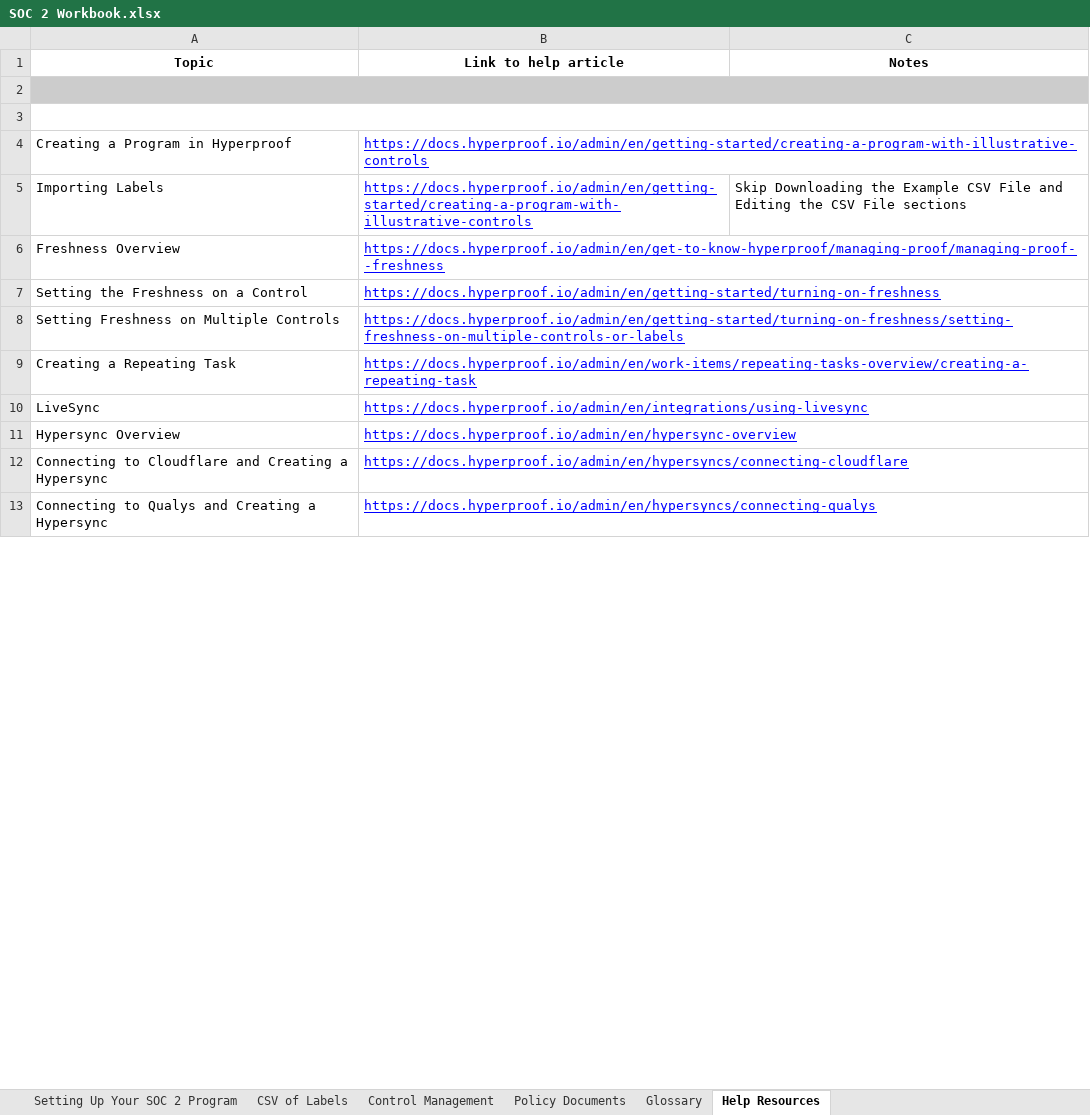
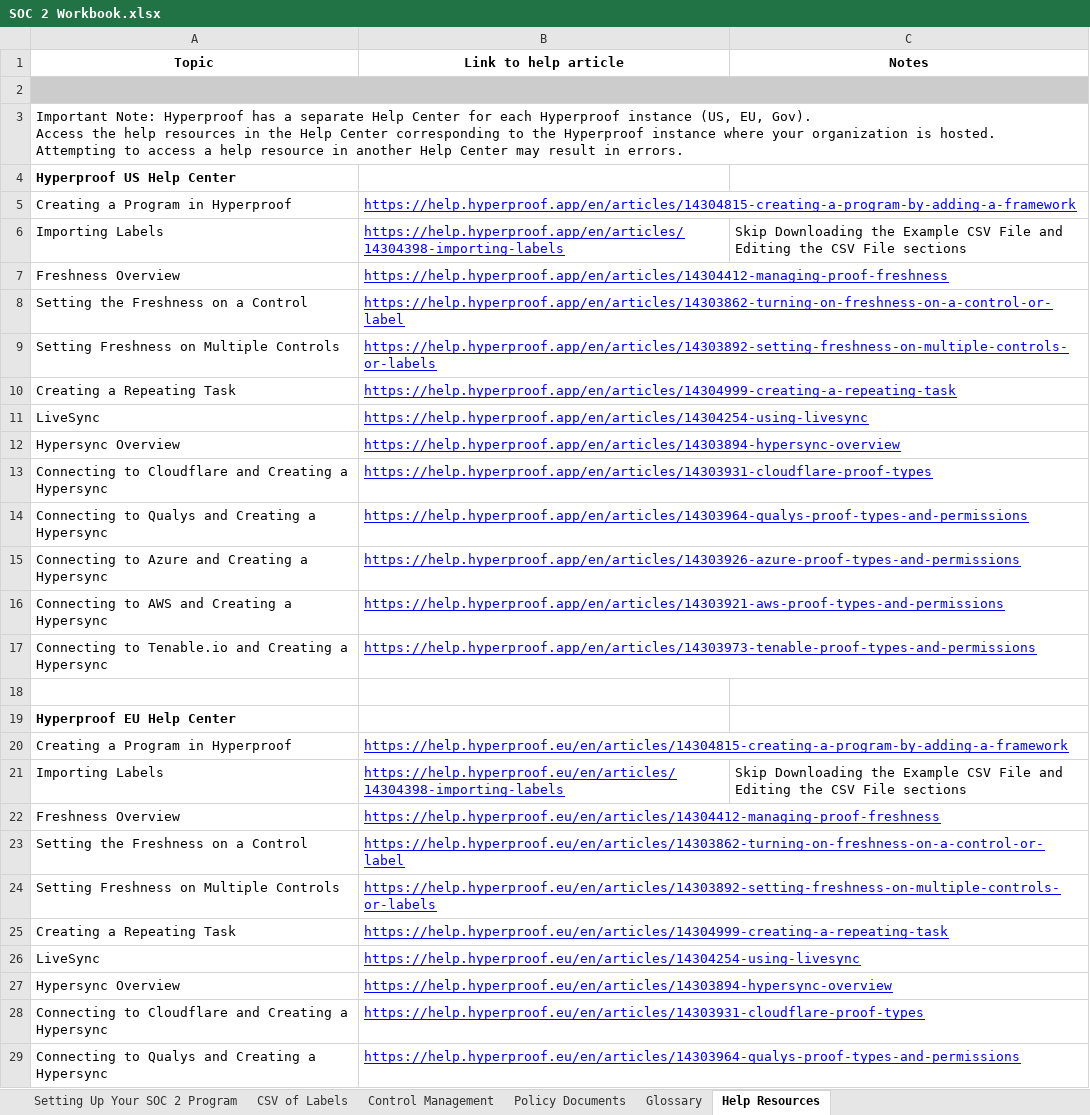
Before and after one commit to Hyperproof/public-content, an Excel workbook: SOC-2/SOC 2 Workbook.xlsx, sheet Help Resources, drawn as a sheet; only a part is shown; values as stored, in another font and other column widths than the file's, no borders; charts and pictures not drawn; removed rows and columns are numbered as before the commit, all else as after; ↵ is a line break in a cell; the diff covers the shown part only; the diff names each change by its address in the sheet, - before the commit and + after, or states it on an @@ line.

Commit message:
Updated workbook docs links

```diff
--- a/SOC-2/SOC 2 Workbook.xlsx (sheet Help Resources)
+++ b/SOC-2/SOC 2 Workbook.xlsx (sheet Help Resources)
+row 3: Important Note: Hyperproof has a separate Help Center for each Hyperproof instance (US, EU, Gov). ↵ Access the help resources in the Help Center corresponding to the Hyperproof instance where your organization is hosted. ↵ Attempting to access a help resource in another Help Center may result in errors.
+row 4: Hyperproof US Help Center
+row 5: Creating a Program in Hyperproof | https://help.hyperproof.app/en/articles/14304815-creating-a-program-by-adding-a-framework
+row 6: Importing Labels | https://help.hyperproof.app/en/articles/14304398-importing-labels | Skip Downloading the Example CSV File and Editing the CSV File sections
+row 7: Freshness Overview | https://help.hyperproof.app/en/articles/14304412-managing-proof-freshness
+row 8: Setting the Freshness on a Control | https://help.hyperproof.app/en/articles/14303862-turning-on-freshness-on-a-control-or-label
+row 9: Setting Freshness on Multiple Controls | https://help.hyperproof.app/en/articles/14303892-setting-freshness-on-multiple-controls-or-labels
+row 10: Creating a Repeating Task | https://help.hyperproof.app/en/articles/14304999-creating-a-repeating-task
+row 11: LiveSync | https://help.hyperproof.app/en/articles/14304254-using-livesync
+row 12: Hypersync Overview | https://help.hyperproof.app/en/articles/14303894-hypersync-overview
+row 13: Connecting to Cloudflare and Creating a Hypersync | https://help.hyperproof.app/en/articles/14303931-cloudflare-proof-types
+row 14: Connecting to Qualys and Creating a Hypersync | https://help.hyperproof.app/en/articles/14303964-qualys-proof-types-and-permissions
+row 15: Connecting to Azure and Creating a Hypersync | https://help.hyperproof.app/en/articles/14303926-azure-proof-types-and-permissions
+row 16: Connecting to AWS and Creating a Hypersync | https://help.hyperproof.app/en/articles/14303921-aws-proof-types-and-permissions
+row 17: Connecting to Tenable.io and Creating a Hypersync | https://help.hyperproof.app/en/articles/14303973-tenable-proof-types-and-permissions
-A3:C3 merged
+row 19: Hyperproof EU Help Center
-B20 (Link to help article): https://docs.hyperproof.io/admin/en/getting-started/creating-a-program-with-illustrative-controls
+B20 (Link to help article): https://help.hyperproof.eu/en/articles/14304815-creating-a-program-by-adding-a-framework
-B21 (Link to help article): https://docs.hyperproof.io/admin/en/getting-started/creating-a-program-with-illustrative-controls
+B21 (Link to help article): https://help.hyperproof.eu/en/articles/14304398-importing-labels
-B22 (Link to help article): https://docs.hyperproof.io/admin/en/get-to-know-hyperproof/managing-proof/managing-proof--freshness
+B22 (Link to help article): https://help.hyperproof.eu/en/articles/14304412-managing-proof-freshness
-B23 (Link to help article): https://docs.hyperproof.io/admin/en/getting-started/turning-on-freshness
+B23 (Link to help article): https://help.hyperproof.eu/en/articles/14303862-turning-on-freshness-on-a-control-or-label
-B24 (Link to help article): https://docs.hyperproof.io/admin/en/getting-started/turning-on-freshness/setting-freshness-on-multiple-controls-or-labels
+B24 (Link to help article): https://help.hyperproof.eu/en/articles/14303892-setting-freshness-on-multiple-controls-or-labels
-B25 (Link to help article): https://docs.hyperproof.io/admin/en/work-items/repeating-tasks-overview/creating-a-repeating-task
+B25 (Link to help article): https://help.hyperproof.eu/en/articles/14304999-creating-a-repeating-task
-B26 (Link to help article): https://docs.hyperproof.io/admin/en/integrations/using-livesync
+B26 (Link to help article): https://help.hyperproof.eu/en/articles/14304254-using-livesync
-B27 (Link to help article): https://docs.hyperproof.io/admin/en/hypersync-overview
+B27 (Link to help article): https://help.hyperproof.eu/en/articles/14303894-hypersync-overview
-B28 (Link to help article): https://docs.hyperproof.io/admin/en/hypersyncs/connecting-cloudflare
+B28 (Link to help article): https://help.hyperproof.eu/en/articles/14303931-cloudflare-proof-types
-B29 (Link to help article): https://docs.hyperproof.io/admin/en/hypersyncs/connecting-qualys
+B29 (Link to help article): https://help.hyperproof.eu/en/articles/14303964-qualys-proof-types-and-permissions
```
Also changed, not shown: 15 added rows and 3 edited cells elsewhere in this sheet, sheet Policy Documents, sheet Setting Up Your SOC 2 Program.
